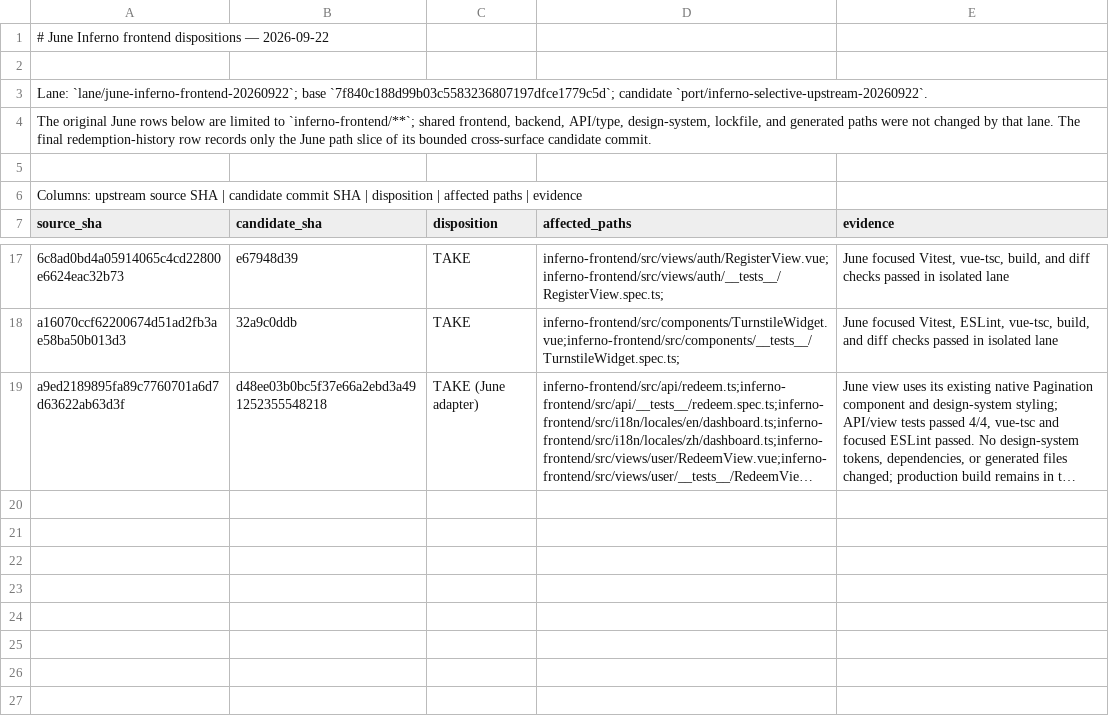
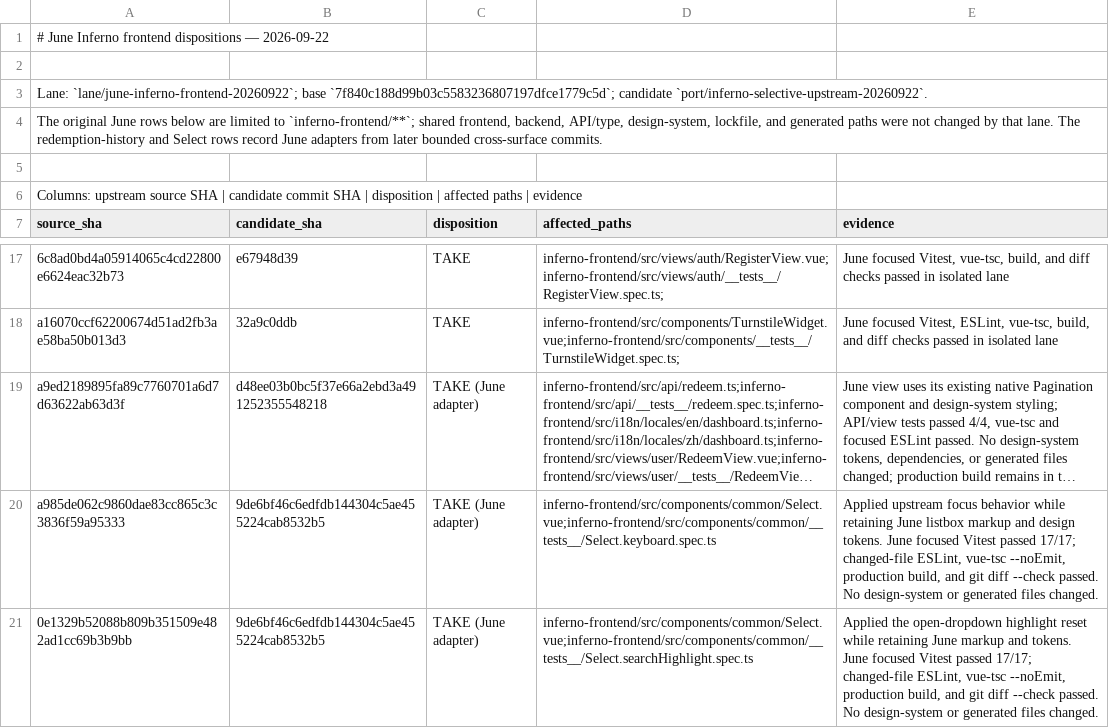
Before and after one commit to Open-Computer-AI/inferno, a TSV file: docs/superpowers/analysis/JUNE-INFERNO-FRONTEND-DISPOSITIONS-20260922.tsv, drawn as a sheet; only a part is shown, gaps mark what is left out; long unchanged cells end in …; the diff names each change by its address in the sheet, - before the commit and + after, or states it on an @@ line.

```diff
--- a/docs/superpowers/analysis/JUNE-INFERNO-FRONTEND-DISPOSITIONS-20260922.tsv
+++ b/docs/superpowers/analysis/JUNE-INFERNO-FRONTEND-DISPOSITIONS-20260922.tsv
-A4 (source_sha): …lane. The final redemption-history row records only the June path slice of its bounded cross-surface candidate commit.
+A4 (source_sha): …lane. The redemption-history and Select rows record June adapters from later bounded cross-surface commits.
+row 20: a985de062c9860dae83cc865c3c3836f59a95333 | 9de6bf46c6edfdb144304c5ae455224cab8532b5 | TAKE (June adapter) | inferno-frontend/src/components/common/Select.vue;inferno-frontend/src/components/common/__tests__/Select.keyboard.spec.ts | Applied upstream focus behavior while retaining June listbox markup and design tokens. June focused Vitest passed 17/17; changed-file ESLint, vue-tsc --noEmit, production build, and git diff --check passed. No design-system or generated files changed.
+row 21: 0e1329b52088b809b351509e482ad1cc69b3b9bb | 9de6bf46c6edfdb144304c5ae455224cab8532b5 | TAKE (June adapter) | inferno-frontend/src/components/common/Select.vue;inferno-frontend/src/components/common/__tests__/Select.searchHighlight.spec.ts | Applied the open-dropdown highlight reset while retaining June markup and tokens. June focused Vitest passed 17/17; changed-file ESLint, vue-tsc --noEmit, production build, and git diff --check passed. No design-system or generated files changed.
```
Also changed, not shown: docs/superpowers/analysis/FRONTEND-MIRROR-DISPOSITIONS-20260922.tsv, docs/superpowers/analysis/UPSTREAM-DELTA-20260923.tsv, 2 other files.
